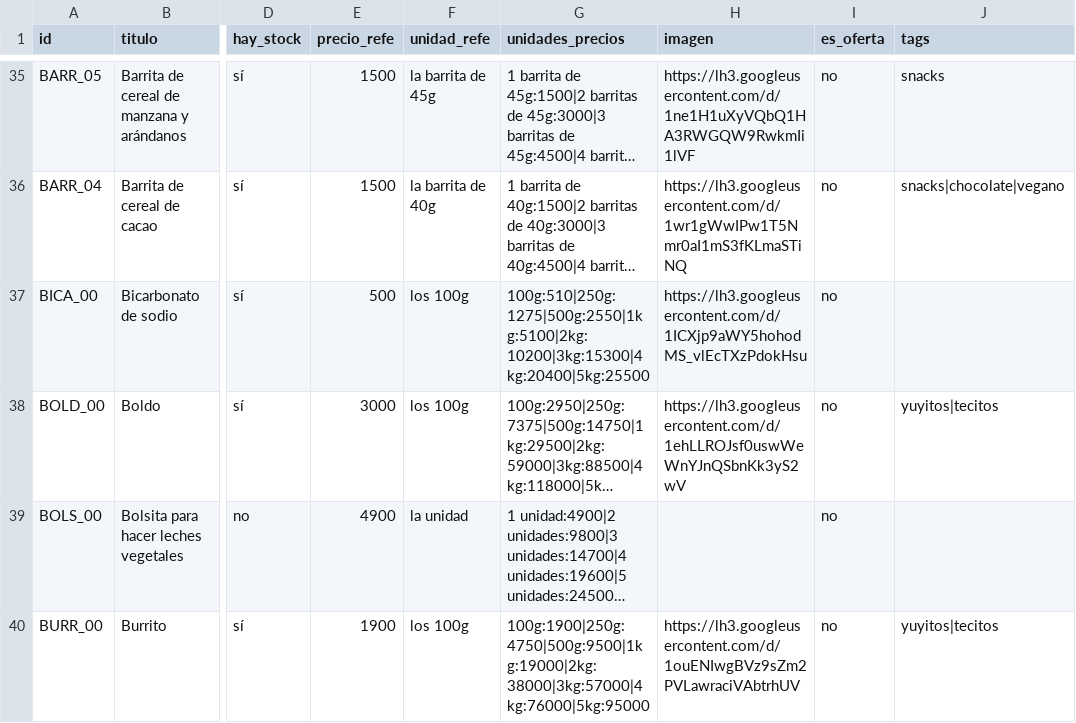
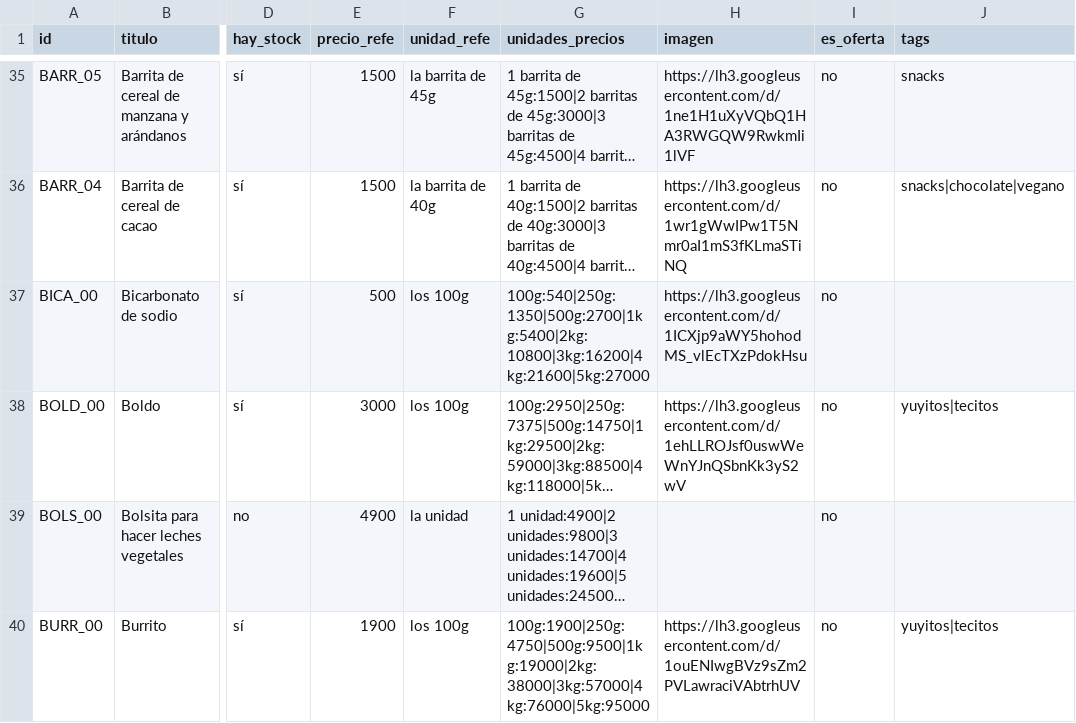
Before and after one commit to dietetica/datos, a CSV file: productos.csv, drawn as a sheet; only a part is shown, gaps mark what is left out; long unchanged cells end in …; the diff names each change by its address in the sheet, - before the commit and + after, or states it on an @@ line.

Commit message:
Actualización automática de productos

```diff
--- a/productos.csv
+++ b/productos.csv
-G37 (unidades_precios): 100g:510|250g:1275|500g:2550|1kg:5100|2kg:10200|3kg:15300|4kg:20400|5kg:25500
+G37 (unidades_precios): 100g:540|250g:1350|500g:2700|1kg:5400|2kg:10800|3kg:16200|4kg:21600|5kg:27000
```
